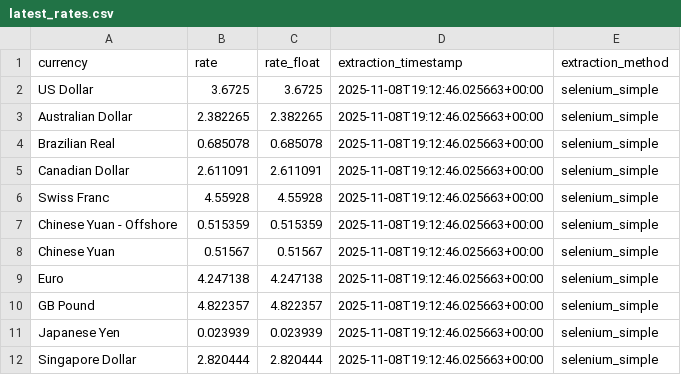
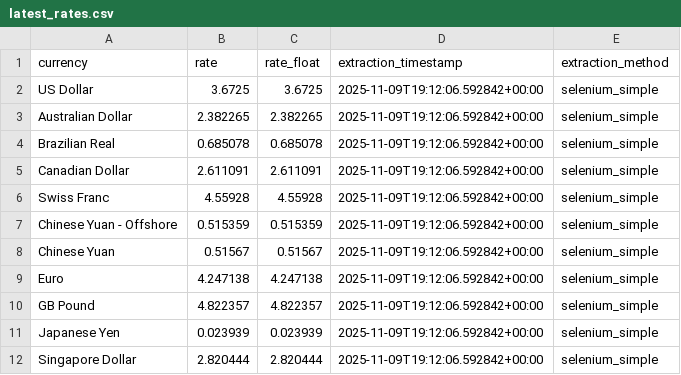
Before and after one commit to dsamandarc/CBUAE_exchange_rates, a CSV file: scripts/data/latest_rates.csv, drawn as a sheet.

```diff
--- a/scripts/data/latest_rates.csv
+++ b/scripts/data/latest_rates.csv
@@ -1,12 +1,12 @@
 currency,rate,rate_float,extraction_timestamp,extraction_method
-US Dollar,3.6725,3.6725,2025-11-08T19:12:46.025663+00:00,selenium_simple
-Australian Dollar,2.382265,2.382265,2025-11-08T19:12:46.025663+00:00,selenium_simple
-Brazilian Real,0.685078,0.685078,2025-11-08T19:12:46.025663+00:00,selenium_simple
-Canadian Dollar,2.611091,2.611091,2025-11-08T19:12:46.025663+00:00,selenium_simple
-Swiss Franc,4.55928,4.55928,2025-11-08T19:12:46.025663+00:00,selenium_simple
-Chinese Yuan - Offshore,0.515359,0.515359,2025-11-08T19:12:46.025663+00:00,selenium_simple
-Chinese Yuan,0.51567,0.51567,2025-11-08T19:12:46.025663+00:00,selenium_simple
-Euro,4.247138,4.247138,2025-11-08T19:12:46.025663+00:00,selenium_simple
-GB Pound,4.822357,4.822357,2025-11-08T19:12:46.025663+00:00,selenium_simple
-Japanese Yen,0.023939,0.023939,2025-11-08T19:12:46.025663+00:00,selenium_simple
-Singapore Dollar,2.820444,2.820444,2025-11-08T19:12:46.025663+00:00,selenium_simple
+US Dollar,3.6725,3.6725,2025-11-09T19:12:06.592842+00:00,selenium_simple
+Australian Dollar,2.382265,2.382265,2025-11-09T19:12:06.592842+00:00,selenium_simple
+Brazilian Real,0.685078,0.685078,2025-11-09T19:12:06.592842+00:00,selenium_simple
+Canadian Dollar,2.611091,2.611091,2025-11-09T19:12:06.592842+00:00,selenium_simple
+Swiss Franc,4.55928,4.55928,2025-11-09T19:12:06.592842+00:00,selenium_simple
+Chinese Yuan - Offshore,0.515359,0.515359,2025-11-09T19:12:06.592842+00:00,selenium_simple
+Chinese Yuan,0.51567,0.51567,2025-11-09T19:12:06.592842+00:00,selenium_simple
+Euro,4.247138,4.247138,2025-11-09T19:12:06.592842+00:00,selenium_simple
+GB Pound,4.822357,4.822357,2025-11-09T19:12:06.592842+00:00,selenium_simple
+Japanese Yen,0.023939,0.023939,2025-11-09T19:12:06.592842+00:00,selenium_simple
+Singapore Dollar,2.820444,2.820444,2025-11-09T19:12:06.592842+00:00,selenium_simple
```
Also changed, not shown: 3 other files.
